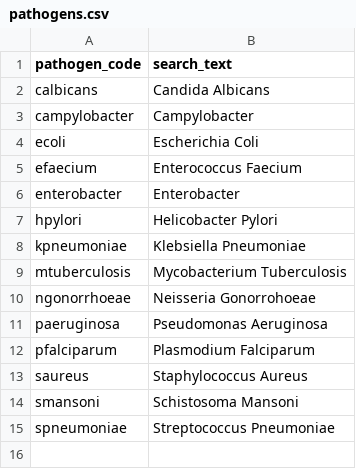
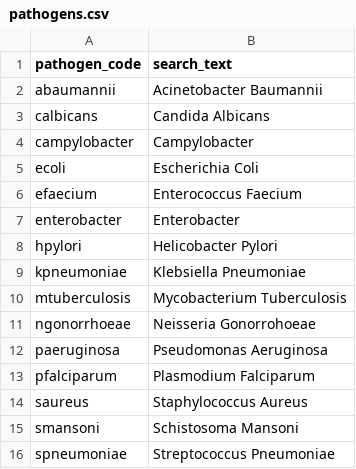
Before and after one commit to ersilia-os/chembl-binary-tasks, a CSV file: config/pathogens.csv, drawn as a sheet; the diff names each change by its address in the sheet, - before the commit and + after, or states it on an @@ line.

Commit message:
add a baumannii

```diff
--- a/config/pathogens.csv
+++ b/config/pathogens.csv
+row 2: abaumannii | Acinetobacter Baumannii
```
